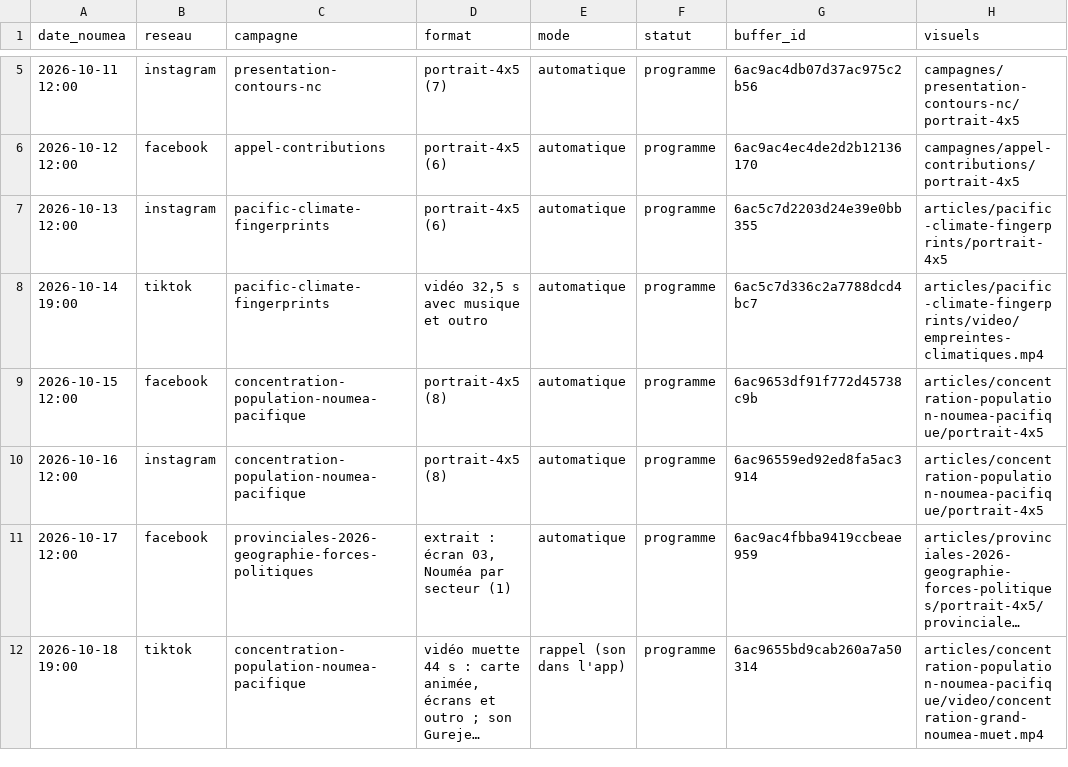
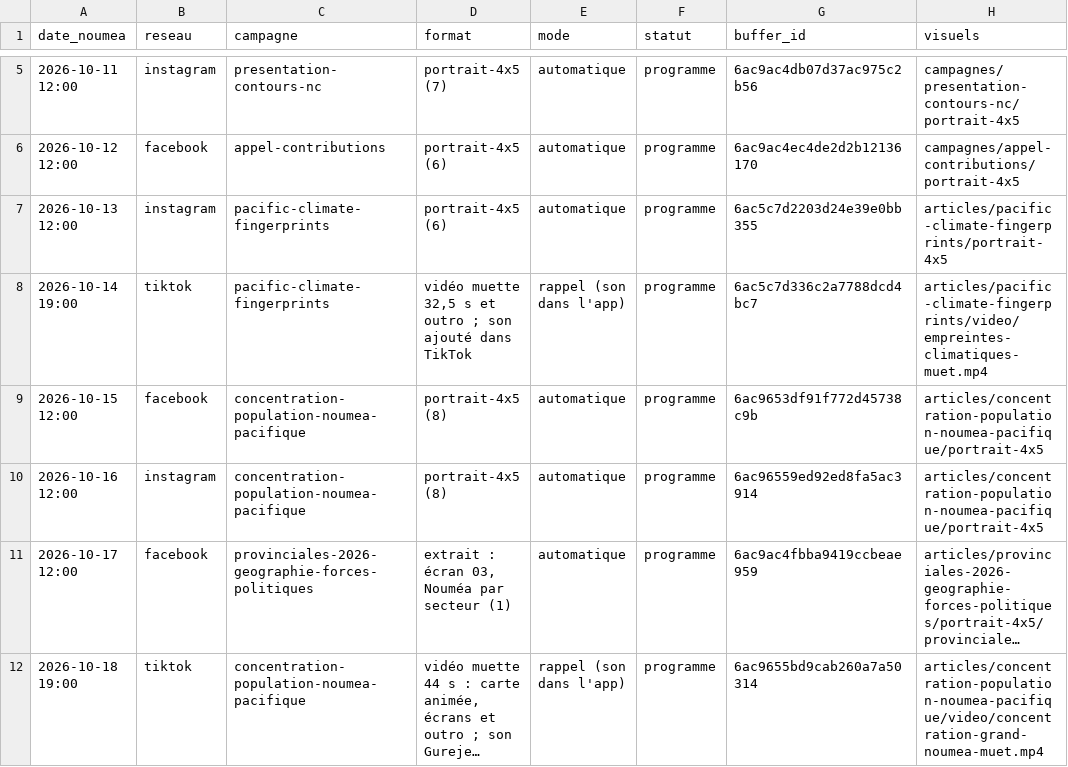
Before and after one commit to jbrouillon/contours-nc-social, a CSV file: calendrier.csv, drawn as a sheet; only a part is shown, gaps mark what is left out; long unchanged cells end in ….

```diff
--- a/calendrier.csv
+++ b/calendrier.csv
@@ -7,3 +7,3 @@ date_noumea,reseau,campagne,format,mode,statut,buffer_id,visuels
 2026-10-13 12:00,instagram,pacific-climate-fingerprints,portrait-4x5 (6),automatique,programme,6ac5c7d2203d24e39e0bb355,articles/pacific-climate-fingerprints/portrait-4x5
-2026-10-14 19:00,tiktok,pacific-climate-fingerprints,"vidéo 32,5 s avec musique et outro",automatique,programme,6ac5c7d336c2a7788dcd4bc7,articles/pacific-climate-fingerprints/video/empreintes-climatiques.mp4
+2026-10-14 19:00,tiktok,pacific-climate-fingerprints,"vidéo muette 32,5 s et outro ; son ajouté dans TikTok",rappel (son dans l'app),programme,6ac5c7d336c2a7788dcd4bc7,articles/pacific-climate-fingerprints/video/empreintes-climatiques-muet.mp4
 2026-10-15 12:00,facebook,concentration-population-noumea-pacifique,portrait-4x5 (8),automatique,programme,6ac9653df91f772d45738c9b,articles/concentration-population-noumea-pacifique/portrait-4x5
```
Also changed, not shown: 7 other files.
